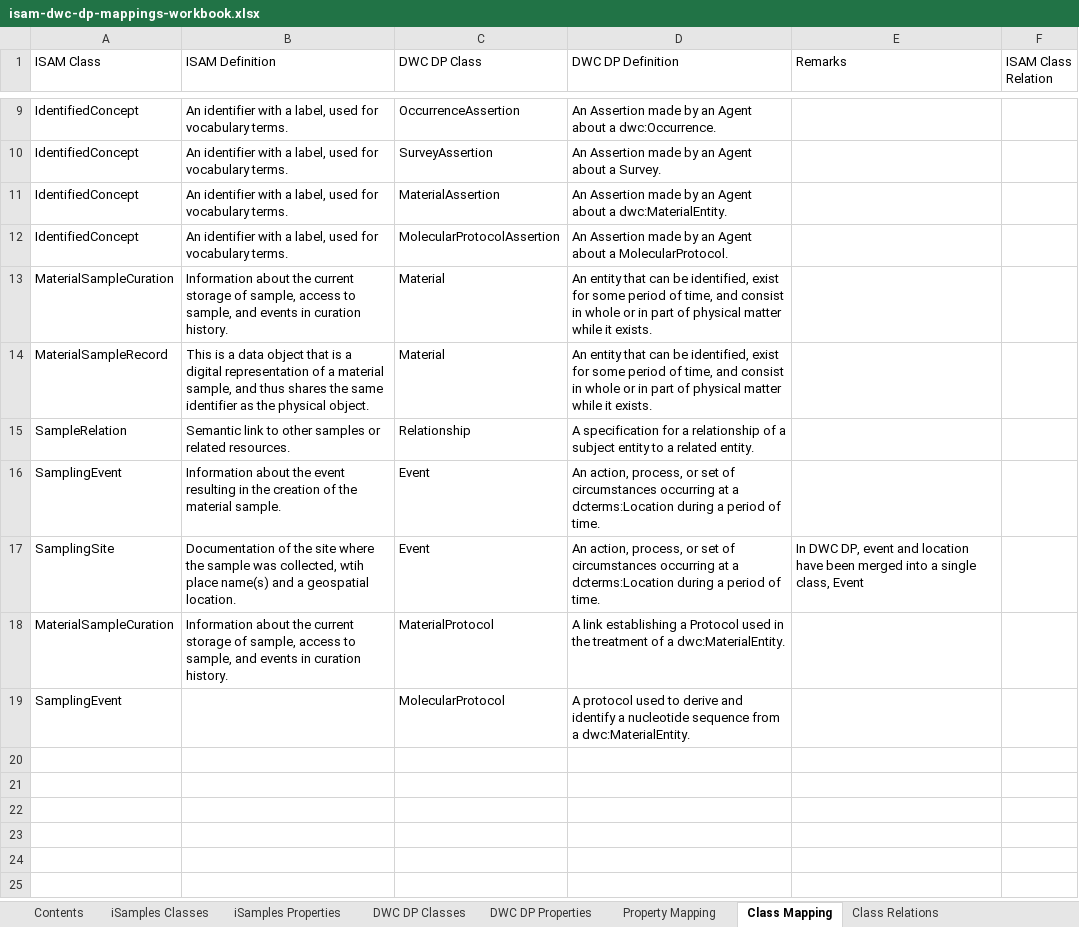
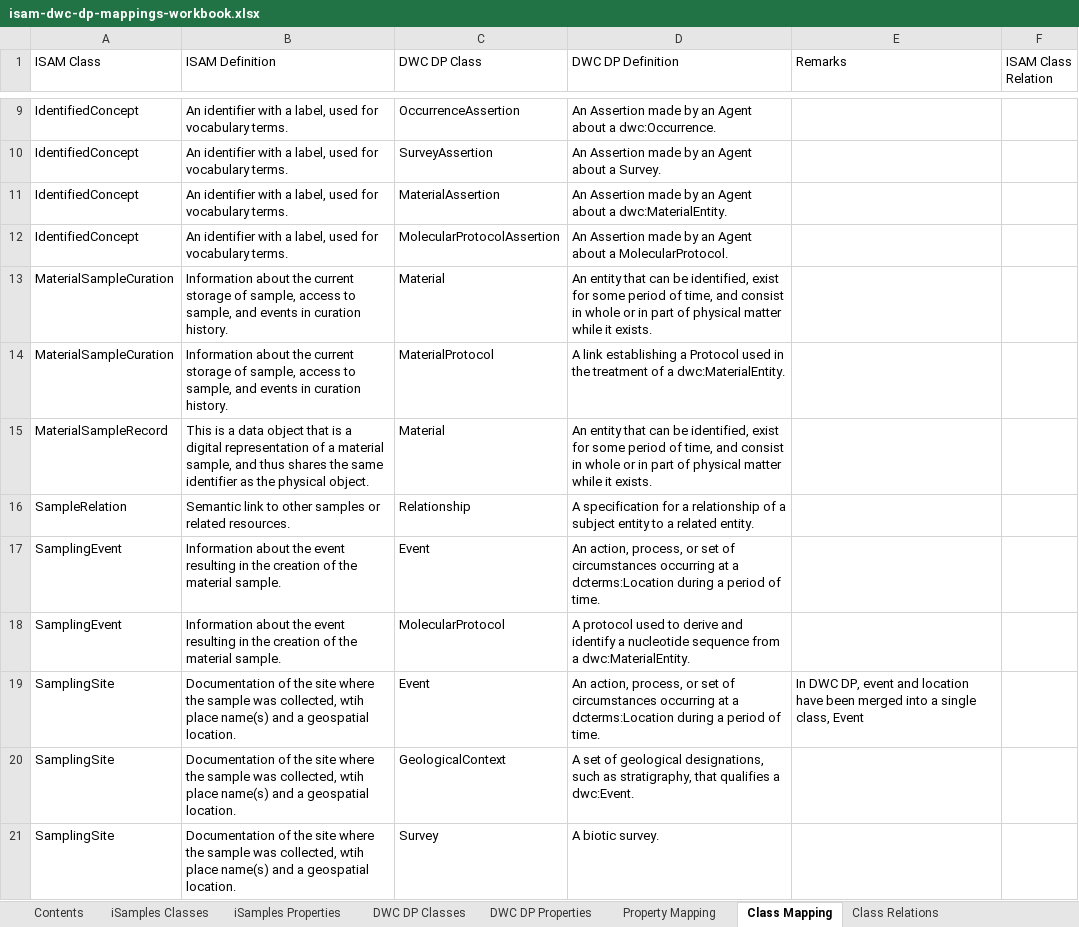
Before and after one commit to NMNH-IDSC/isamples-darwin-core-mappings, an Excel workbook: working/isam-dwc-dp-mappings-workbook.xlsx, sheet Class Mapping, drawn as a sheet; only a part is shown, gaps mark what is left out; values as stored, in another font and other column widths than the file's, no borders; removed rows and columns are numbered as before the commit, all else as after; the diff names each change by its address in the sheet, - before the commit and + after, or states it on an @@ line.

Commit message:
Updated property mappings
Completed first draft of property and class mappings to DWC DP. Need to migrate to SSSOM specification and assign mapping predicates

```diff
--- a/working/isam-dwc-dp-mappings-workbook.xlsx (sheet Class Mapping)
+++ b/working/isam-dwc-dp-mappings-workbook.xlsx (sheet Class Mapping)
@@ row 18 moved to row 14: MaterialSampleCuration @@
+row 18: SamplingEvent | Information about the event resulting in the creation of the material sample. | MolecularProtocol | A protocol used to derive and identify a nucleotide sequence from a dwc:MaterialEntity.
-row 19: SamplingEvent |  | MolecularProtocol | A protocol used to derive and identify a nucleotide sequence from a dwc:MaterialEntity.
+row 20: SamplingSite | Documentation of the site where the sample was collected, wtih place name(s) and a geospatial location. | GeologicalContext | A set of geological designations, such as stratigraphy, that qualifies a dwc:Event.
+row 21: SamplingSite | Documentation of the site where the sample was collected, wtih place name(s) and a geospatial location. | Survey | A biotic survey.
```
Also changed, not shown: sheet Property Mapping, sheet iSamples Properties, sheet Unmapped ISAM Properties, sheet Class Relations.
